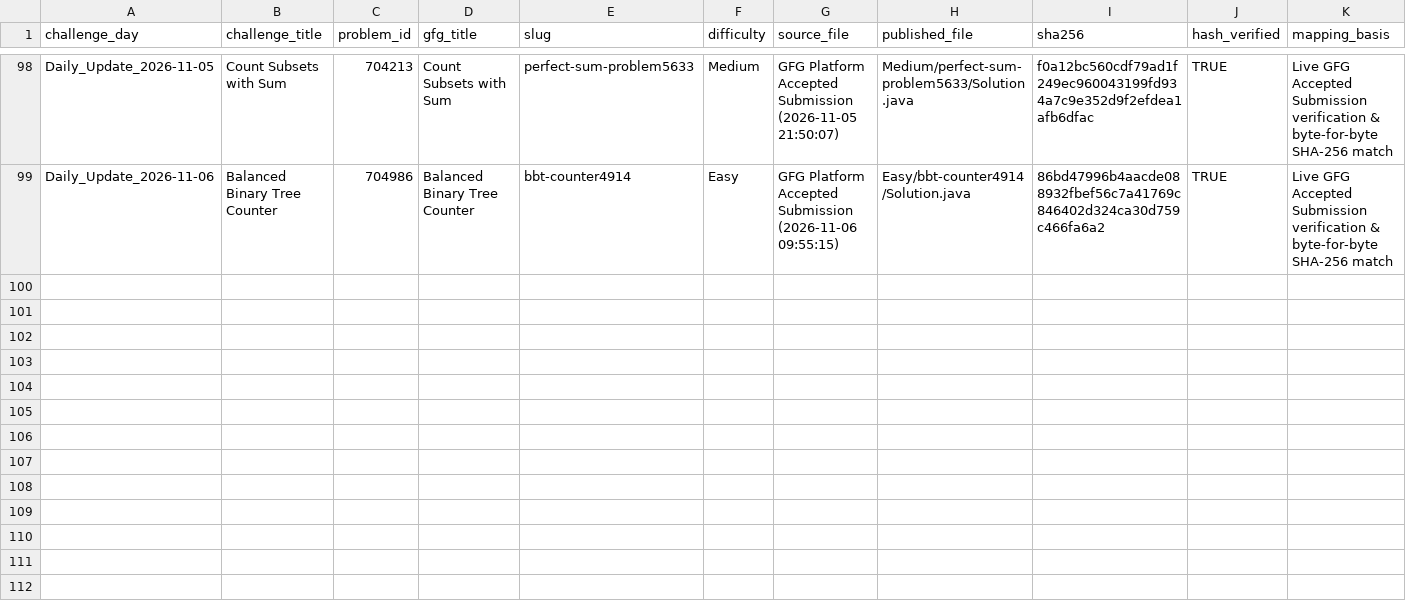
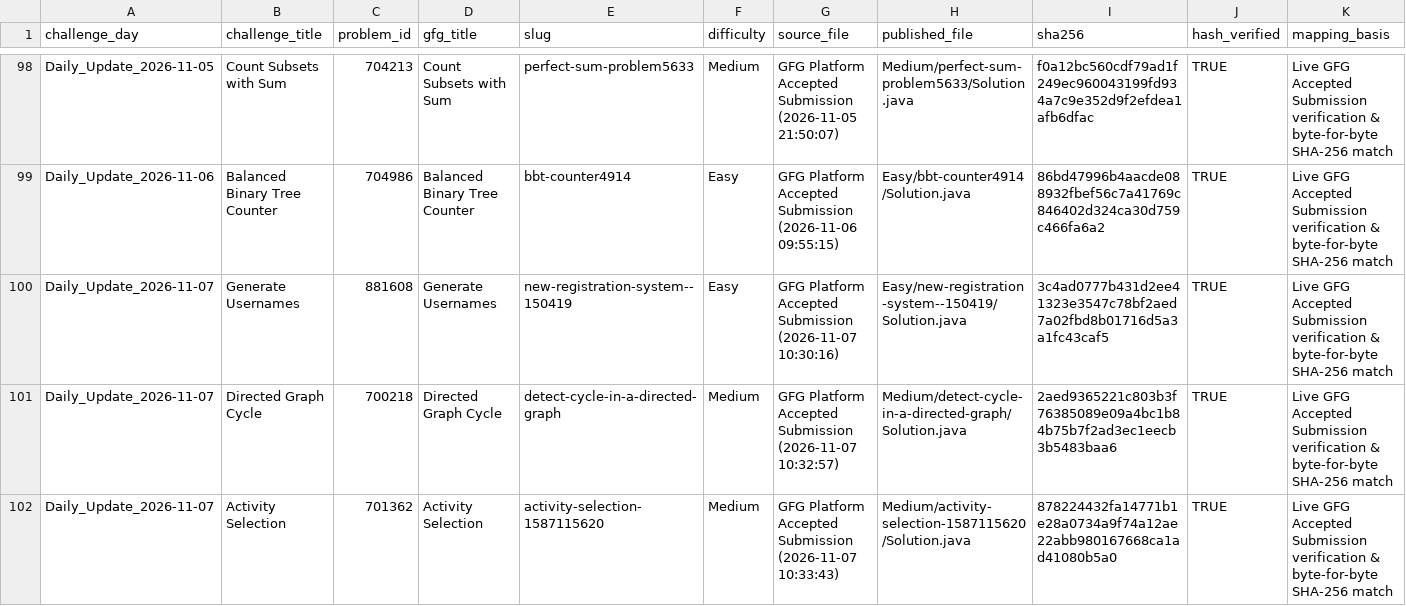
Before and after one commit to Yash08official/GFG-Historical-Solutions, a CSV file: metadata/solution_mapping.csv, drawn as a sheet; only a part is shown, gaps mark what is left out.

Commit message:
feat(gfg): add newly accepted daily solutions - Generate Usernames, Directed Graph Cycle, Activity Selection (604 solved)

```diff
--- a/metadata/solution_mapping.csv
+++ b/metadata/solution_mapping.csv
@@ -99 +99,4 @@ Daily_Update_2026-11-05,Count Subsets with Sum,704213,Count Subsets with Sum,per
 Daily_Update_2026-11-06,Balanced Binary Tree Counter,704986,Balanced Binary Tree Counter,bbt-counter4914,Easy,GFG Platform Accepted Submission (2026-11-06 09:55:15),Easy/bbt-counter4914/Solution.java,86bd47996b4aacde088932fbef56c7a41769c846402d324ca30d759c466fa6a2,TRUE,Live GFG Accepted Submission verification & byte-for-byte SHA-256 match
+Daily_Update_2026-11-07,Generate Usernames,881608,Generate Usernames,new-registration-system--150419,Easy,GFG Platform Accepted Submission (2026-11-07 10:30:16),Easy/new-registration-system--150419/Solution.java,3c4ad0777b431d2ee41323e3547c78bf2aed7a02fbd8b01716d5a3a1fc43caf5,TRUE,Live GFG Accepted Submission verification & byte-for-byte SHA-256 match
+Daily_Update_2026-11-07,Directed Graph Cycle,700218,Directed Graph Cycle,detect-cycle-in-a-directed-graph,Medium,GFG Platform Accepted Submission (2026-11-07 10:32:57),Medium/detect-cycle-in-a-directed-graph/Solution.java,2aed9365221c803b3f76385089e09a4bc1b84b75b7f2ad3ec1eecb3b5483baa6,TRUE,Live GFG Accepted Submission verification & byte-for-byte SHA-256 match
+Daily_Update_2026-11-07,Activity Selection,701362,Activity Selection,activity-selection-1587115620,Medium,GFG Platform Accepted Submission (2026-11-07 10:33:43),Medium/activity-selection-1587115620/Solution.java,878224432fa14771b1e28a0734a9f74a12ae22abb980167668ca1ad41080b5a0,TRUE,Live GFG Accepted Submission verification & byte-for-byte SHA-256 match
```
Also changed, not shown: metadata/solved_problems.csv, 9 other files.
